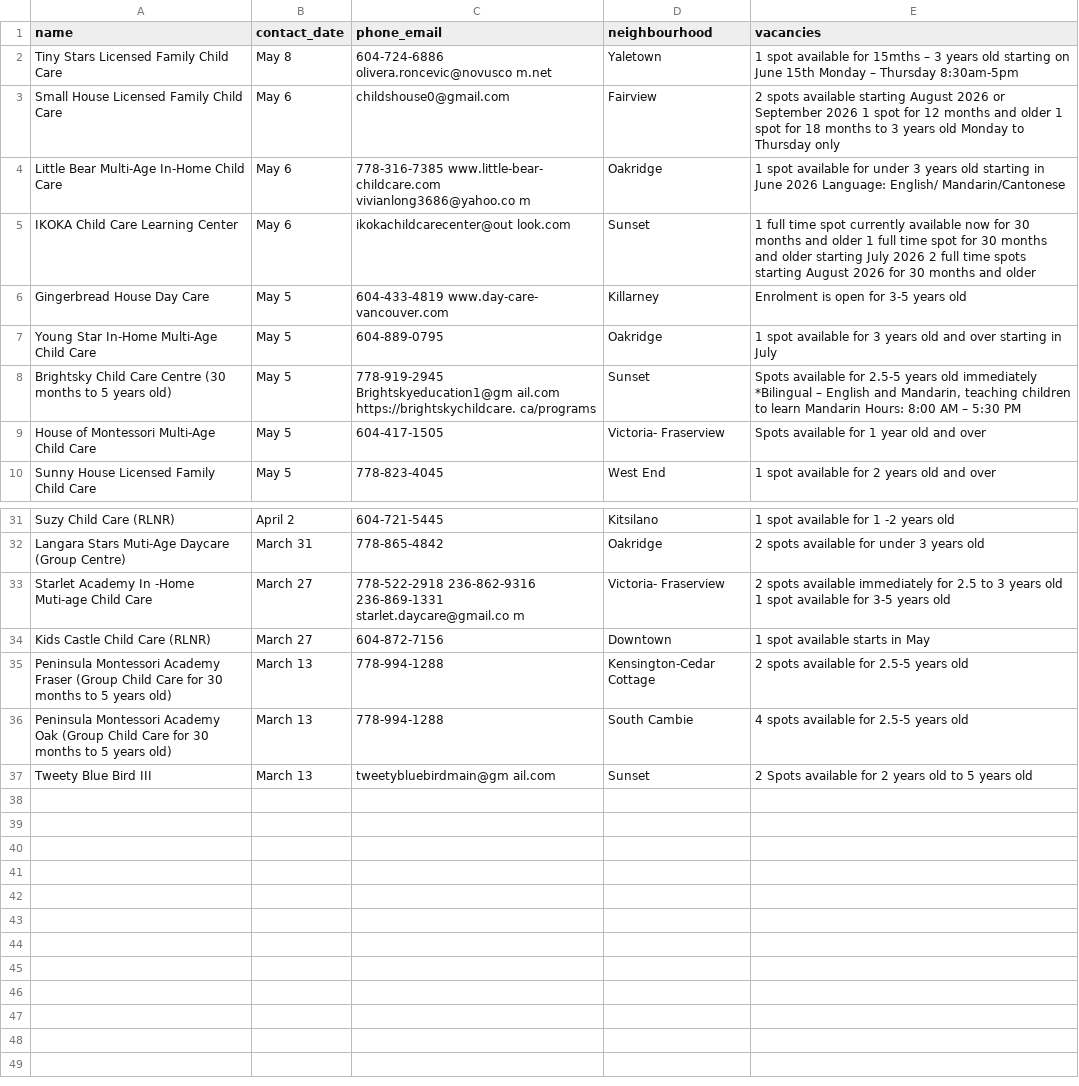
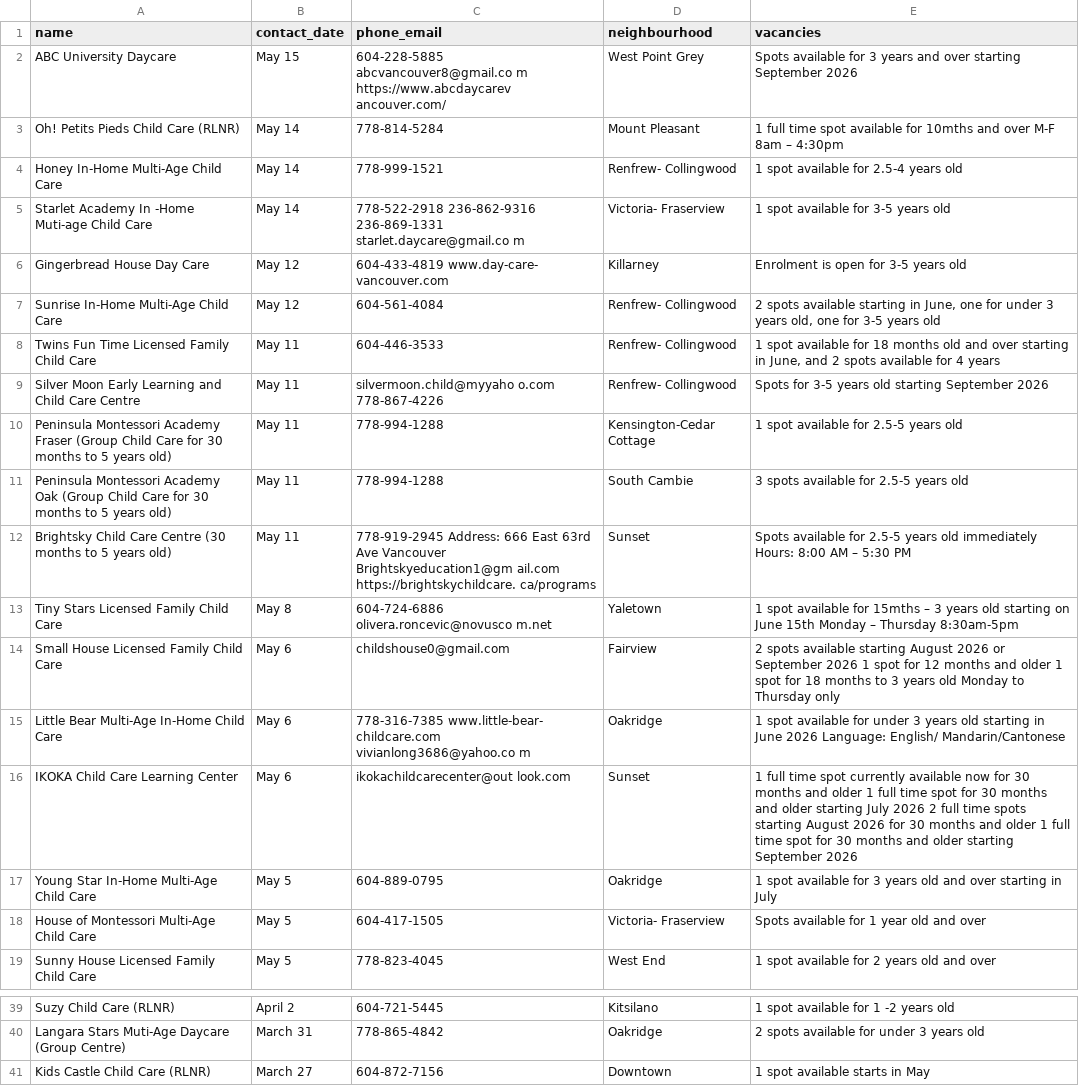
Before and after one commit to yzhong52/Vancouver-Daycare, a CSV file: processed_data/vacancies.csv, drawn as a sheet; only a part is shown, gaps mark what is left out; the diff covers the shown part only.

```diff
--- a/processed_data/vacancies.csv
+++ b/processed_data/vacancies.csv
@@ -1,2 +1,13 @@
 name,contact_date,phone_email,neighbourhood,vacancies
+ABC University Daycare,May 15,604-228-5885 abcvancouver8@gmail.co m https://www.abcdaycarev ancouver.com/,West Point Grey,Spots available for 3 years and over starting September 2026
+Oh! Petits Pieds Child Care (RLNR),May 14,778-814-5284,Mount Pleasant,1 full time spot available for 10mths and over M-F 8am – 4:30pm
+Honey In-Home Multi-Age Child Care,May 14,778-999-1521,Renfrew- Collingwood,1 spot available for 2.5-4 years old
+Starlet Academy In -Home Muti-age Child Care,May 14,778-522-2918 236-862-9316 236-869-1331 starlet.daycare@gmail.co m,Victoria- Fraserview,1 spot available for 3-5 years old
+Gingerbread House Day Care,May 12,604-433-4819 www.day-care- vancouver.com,Killarney,Enrolment is open for 3-5 years old
+Sunrise In-Home Multi-Age Child Care,May 12,604-561-4084,Renfrew- Collingwood,"2 spots available starting in June, one for under 3 years old, one for 3-5 years old"
+Twins Fun Time Licensed Family Child Care,May 11,604-446-3533,Renfrew- Collingwood,"1 spot available for 18 months old and over starting in June, and 2 spots available for 4 years"
+Silver Moon Early Learning and Child Care Centre,May 11,silvermoon.child@myyaho o.com 778-867-4226,Renfrew- Collingwood,Spots for 3-5 years old starting September 2026
+Peninsula Montessori Academy Fraser (Group Child Care for 30 months to 5 years old),May 11,778-994-1288,Kensington-Cedar Cottage,1 spot available for 2.5-5 years old
+Peninsula Montessori Academy Oak (Group Child Care for 30 months to 5 years old),May 11,778-994-1288,South Cambie,3 spots available for 2.5-5 years old
+Brightsky Child Care Centre (30 months to 5 years old),May 11,778-919-2945 Address: 666 East 63rd Ave Vancouver Brightskyeducation1@gm ail.com https://brightskychildcare. ca/programs,Sunset,Spots available for 2.5-5 years old immediately Hours: 8:00 AM – 5:30 PM
 Tiny Stars Licensed Family Child Care,May 8,604-724-6886 olivera.roncevic@novusco m.net,Yaletown,1 spot available for 15mths – 3 years old starting on June 15th Monday – Thursday 8:30am-5pm
@@ -4,6 +15,4 @@ Small House Licensed Family Child Care,May 6,childshouse0@gmail.com,Fairview,2 s
 Little Bear Multi-Age In-Home Child Care,May 6,778-316-7385 www.little-bear- childcare.com vivianlong3686@yahoo.co m,Oakridge,1 spot available for under 3 years old starting in June 2026 Language: English/ Mandarin/Cantonese
-IKOKA Child Care Learning Center,May 6,ikokachildcarecenter@out look.com,Sunset,1 full time spot currently available now for 30 months and older 1 full time spot for 30 months and older starting July 2026 2 full time spots starting August 2026 for 30 months and older
-Gingerbread House Day Care,May 5,604-433-4819 www.day-care- vancouver.com,Killarney,Enrolment is open for 3-5 years old
+IKOKA Child Care Learning Center,May 6,ikokachildcarecenter@out look.com,Sunset,1 full time spot currently available now for 30 months and older 1 full time spot for 30 months and older starting July 2026 2 full time spots starting August 2026 for 30 months and older 1 full time spot for 30 months and older starting September 2026
 Young Star In-Home Multi-Age Child Care,May 5,604-889-0795,Oakridge,1 spot available for 3 years old and over starting in July
-Brightsky Child Care Centre (30 months to 5 years old),May 5,778-919-2945 Brightskyeducation1@gm ail.com https://brightskychildcare. ca/programs,Sunset,"Spots available for 2.5-5 years old immediately *Bilingual – English and Mandarin, teaching children to learn Mandarin Hours: 8:00 AM – 5:30 PM"
 House of Montessori Multi-Age Child Care,May 5,604-417-1505,Victoria- Fraserview,Spots available for 1 year old and over
@@ -32,6 +40,2 @@ Suzy Child Care (RLNR),April 2,604-721-5445,Kitsilano,1 spot available for 1 -2
 Langara Stars Muti-Age Daycare (Group Centre),March 31,778-865-4842,Oakridge,2 spots available for under 3 years old
-Starlet Academy In -Home Muti-age Child Care,March 27,778-522-2918 236-862-9316 236-869-1331 starlet.daycare@gmail.co m,Victoria- Fraserview,2 spots available immediately for 2.5 to 3 years old 1 spot available for 3-5 years old
 Kids Castle Child Care (RLNR),March 27,604-872-7156,Downtown,1 spot available starts in May
-Peninsula Montessori Academy Fraser (Group Child Care for 30 months to 5 years old),March 13,778-994-1288,Kensington-Cedar Cottage,2 spots available for 2.5-5 years old
-Peninsula Montessori Academy Oak (Group Child Care for 30 months to 5 years old),March 13,778-994-1288,South Cambie,4 spots available for 2.5-5 years old
-Tweety Blue Bird III,March 13,tweetybluebirdmain@gm ail.com,Sunset,2 Spots available for 2 years old to 5 years old
```
Also changed, not shown: 1 removed row and 1 edited cell elsewhere in this file, processed_data/enriched_vacancies.csv, processed_data/geocoded_vacancies.csv.
